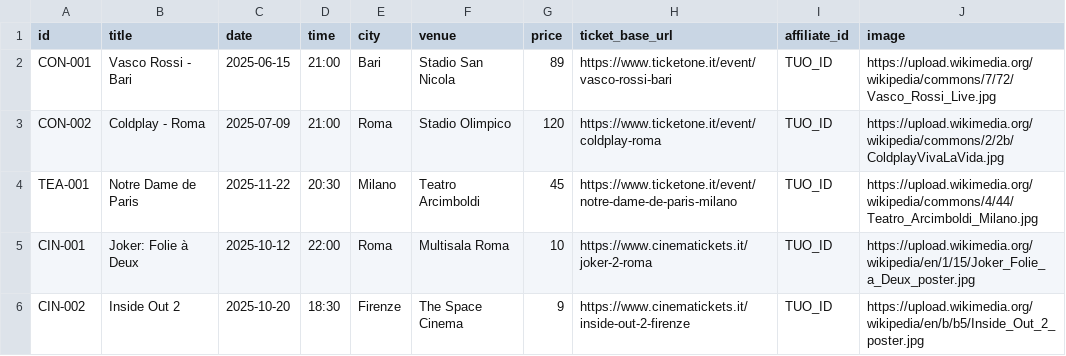
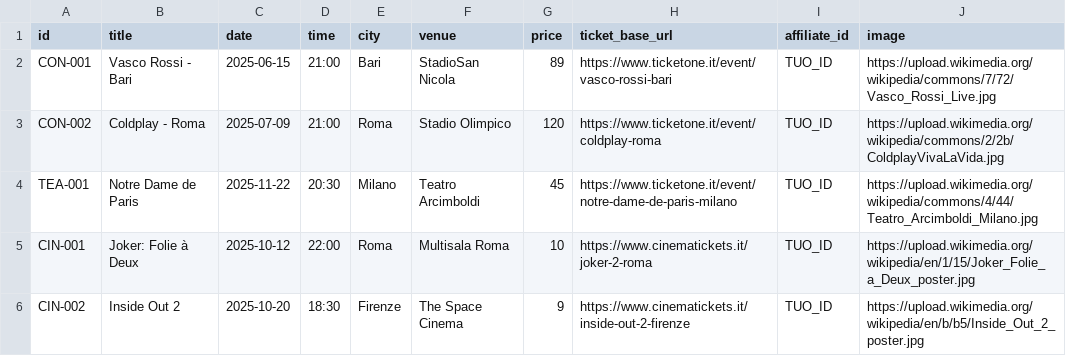
Before and after one commit to Andrea-13246/ticket-affiliate, a CSV file: eventi.csv, drawn as a sheet.

Commit message:
Update eventi.csv

```diff
--- a/eventi.csv
+++ b/eventi.csv
@@ -1,3 +1,3 @@
 id,title,date,time,city,venue,price,ticket_base_url,affiliate_id,image
-CON-001,Vasco Rossi - Bari,2025-06-15,21:00,Bari,Stadio San Nicola,89,https://www.ticketone.it/event/vasco-rossi-bari,TUO_ID,https://upload.wikimedia.org/wikipedia/commons/7/72/Vasco_Rossi_Live.jpg
+CON-001,Vasco Rossi - Bari,2025-06-15,21:00,Bari,StadioSan Nicola,89,https://www.ticketone.it/event/vasco-rossi-bari,TUO_ID,https://upload.wikimedia.org/wikipedia/commons/7/72/Vasco_Rossi_Live.jpg
 CON-002,Coldplay - Roma,2025-07-09,21:00,Roma,Stadio Olimpico,120,https://www.ticketone.it/event/coldplay-roma,TUO_ID,https://upload.wikimedia.org/wikipedia/commons/2/2b/ColdplayVivaLaVida.jpg
```
